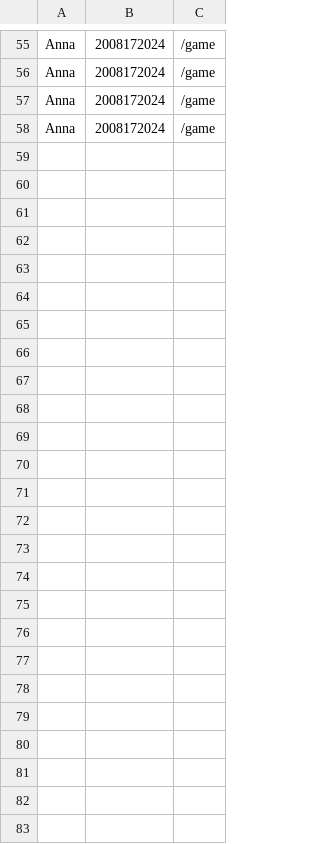
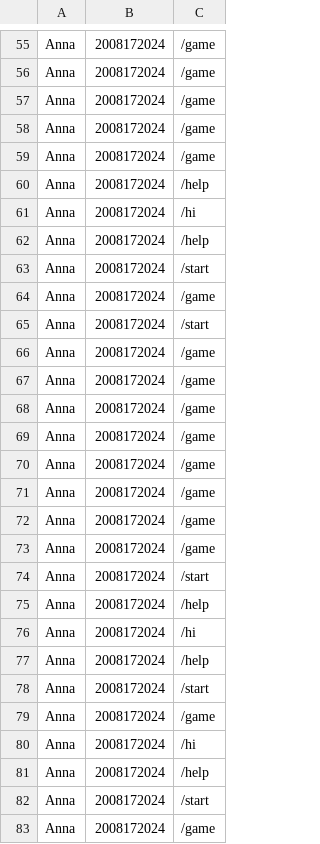
Before and after one commit to Karp999/learning-Python, a CSV file: Homework/hw10_/logCandyGame.csv, drawn as a sheet; only a part is shown, gaps mark what is left out.

```diff
--- a/Homework/hw10_/logCandyGame.csv
+++ b/Homework/hw10_/logCandyGame.csv
@@ -58 +58,26 @@ Anna, 2008172024, /game
 Anna, 2008172024, /game
+Anna, 2008172024, /game
+Anna, 2008172024, /help
+Anna, 2008172024, /hi
+Anna, 2008172024, /help
+Anna, 2008172024, /start
+Anna, 2008172024, /game
+Anna, 2008172024, /start
+Anna, 2008172024, /game
+Anna, 2008172024, /game
+Anna, 2008172024, /game
+Anna, 2008172024, /game
+Anna, 2008172024, /game
+Anna, 2008172024, /game
+Anna, 2008172024, /game
+Anna, 2008172024, /game
+Anna, 2008172024, /start
+Anna, 2008172024, /help
+Anna, 2008172024, /hi
+Anna, 2008172024, /help
+Anna, 2008172024, /start
+Anna, 2008172024, /game
+Anna, 2008172024, /hi
+Anna, 2008172024, /help
+Anna, 2008172024, /start
+Anna, 2008172024, /game
```
Also changed, not shown: 4 other files.
